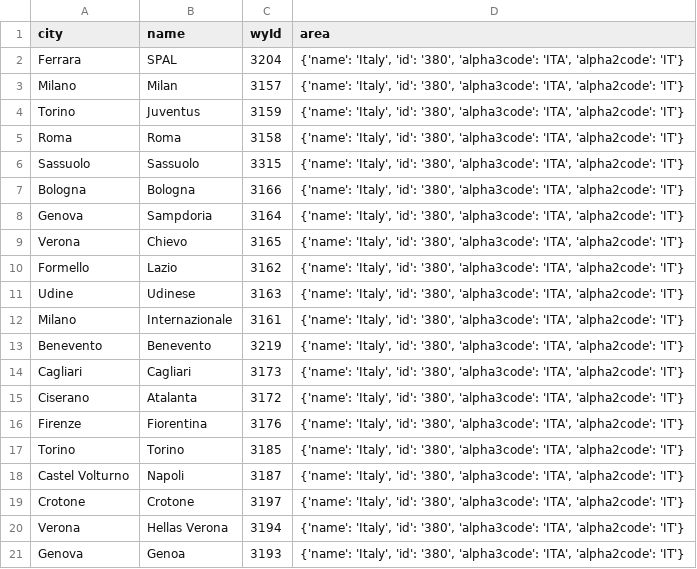
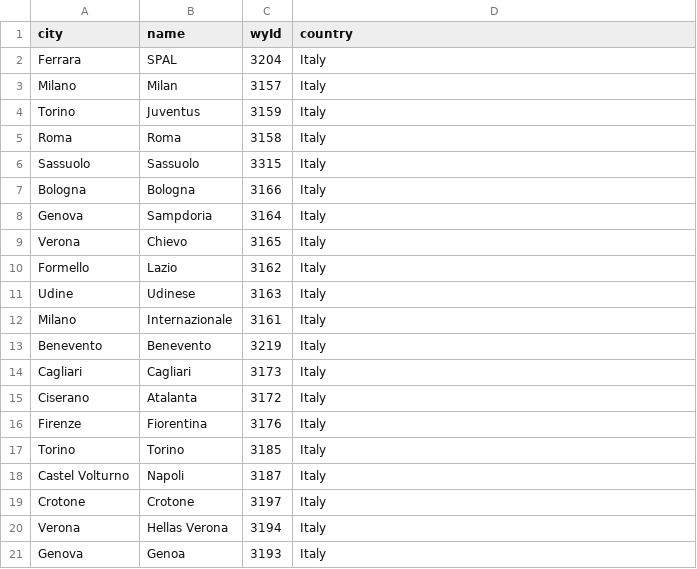
Before and after one commit to SaraPettinari/soccer_data_pm, a CSV file: ekg_data/Italy/entities/teams_Italy.csv, drawn as a sheet.

```diff
--- a/ekg_data/Italy/entities/teams_Italy.csv
+++ b/ekg_data/Italy/entities/teams_Italy.csv
@@ -1,21 +1,21 @@
-city,name,wyId,area
-Ferrara,SPAL,3204,"{'name': 'Italy', 'id': '380', 'alpha3code': 'ITA', 'alpha2code': 'IT'}"
-Milano,Milan,3157,"{'name': 'Italy', 'id': '380', 'alpha3code': 'ITA', 'alpha2code': 'IT'}"
-Torino,Juventus,3159,"{'name': 'Italy', 'id': '380', 'alpha3code': 'ITA', 'alpha2code': 'IT'}"
-Roma,Roma,3158,"{'name': 'Italy', 'id': '380', 'alpha3code': 'ITA', 'alpha2code': 'IT'}"
-Sassuolo,Sassuolo,3315,"{'name': 'Italy', 'id': '380', 'alpha3code': 'ITA', 'alpha2code': 'IT'}"
-Bologna,Bologna,3166,"{'name': 'Italy', 'id': '380', 'alpha3code': 'ITA', 'alpha2code': 'IT'}"
-Genova,Sampdoria,3164,"{'name': 'Italy', 'id': '380', 'alpha3code': 'ITA', 'alpha2code': 'IT'}"
-Verona,Chievo,3165,"{'name': 'Italy', 'id': '380', 'alpha3code': 'ITA', 'alpha2code': 'IT'}"
-Formello,Lazio,3162,"{'name': 'Italy', 'id': '380', 'alpha3code': 'ITA', 'alpha2code': 'IT'}"
-Udine,Udinese,3163,"{'name': 'Italy', 'id': '380', 'alpha3code': 'ITA', 'alpha2code': 'IT'}"
-Milano,Internazionale,3161,"{'name': 'Italy', 'id': '380', 'alpha3code': 'ITA', 'alpha2code': 'IT'}"
-Benevento,Benevento,3219,"{'name': 'Italy', 'id': '380', 'alpha3code': 'ITA', 'alpha2code': 'IT'}"
-Cagliari,Cagliari,3173,"{'name': 'Italy', 'id': '380', 'alpha3code': 'ITA', 'alpha2code': 'IT'}"
-Ciserano,Atalanta,3172,"{'name': 'Italy', 'id': '380', 'alpha3code': 'ITA', 'alpha2code': 'IT'}"
-Firenze,Fiorentina,3176,"{'name': 'Italy', 'id': '380', 'alpha3code': 'ITA', 'alpha2code': 'IT'}"
-Torino,Torino,3185,"{'name': 'Italy', 'id': '380', 'alpha3code': 'ITA', 'alpha2code': 'IT'}"
-Castel Volturno,Napoli,3187,"{'name': 'Italy', 'id': '380', 'alpha3code': 'ITA', 'alpha2code': 'IT'}"
-Crotone,Crotone,3197,"{'name': 'Italy', 'id': '380', 'alpha3code': 'ITA', 'alpha2code': 'IT'}"
-Verona,Hellas Verona,3194,"{'name': 'Italy', 'id': '380', 'alpha3code': 'ITA', 'alpha2code': 'IT'}"
-Genova,Genoa,3193,"{'name': 'Italy', 'id': '380', 'alpha3code': 'ITA', 'alpha2code': 'IT'}"
+city,name,wyId,country
+Ferrara,SPAL,3204,Italy
+Milano,Milan,3157,Italy
+Torino,Juventus,3159,Italy
+Roma,Roma,3158,Italy
+Sassuolo,Sassuolo,3315,Italy
+Bologna,Bologna,3166,Italy
+Genova,Sampdoria,3164,Italy
+Verona,Chievo,3165,Italy
+Formello,Lazio,3162,Italy
+Udine,Udinese,3163,Italy
+Milano,Internazionale,3161,Italy
+Benevento,Benevento,3219,Italy
+Cagliari,Cagliari,3173,Italy
+Ciserano,Atalanta,3172,Italy
+Firenze,Fiorentina,3176,Italy
+Torino,Torino,3185,Italy
+Castel Volturno,Napoli,3187,Italy
+Crotone,Crotone,3197,Italy
+Verona,Hellas Verona,3194,Italy
+Genova,Genoa,3193,Italy
```
Also changed, not shown: ekg_data/England/entities/teams_England.csv, ekg_data/European_Championship/entities/teams_European_Championship.csv, 18 other files.
